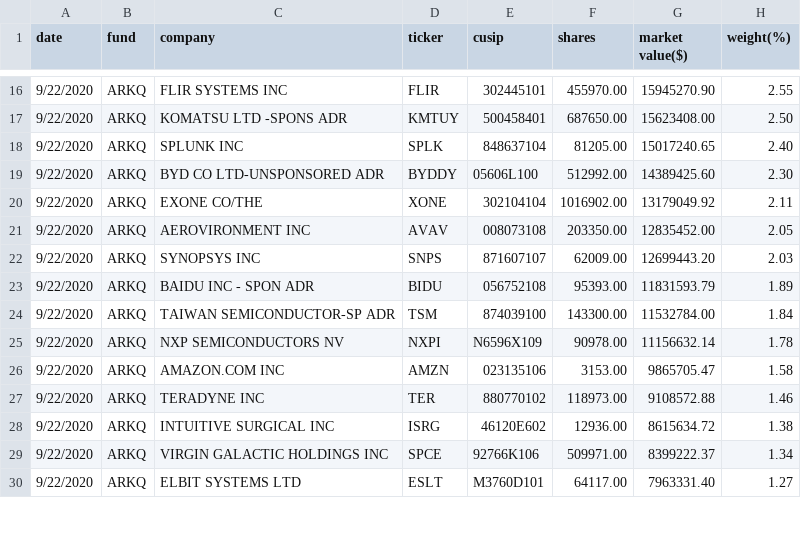
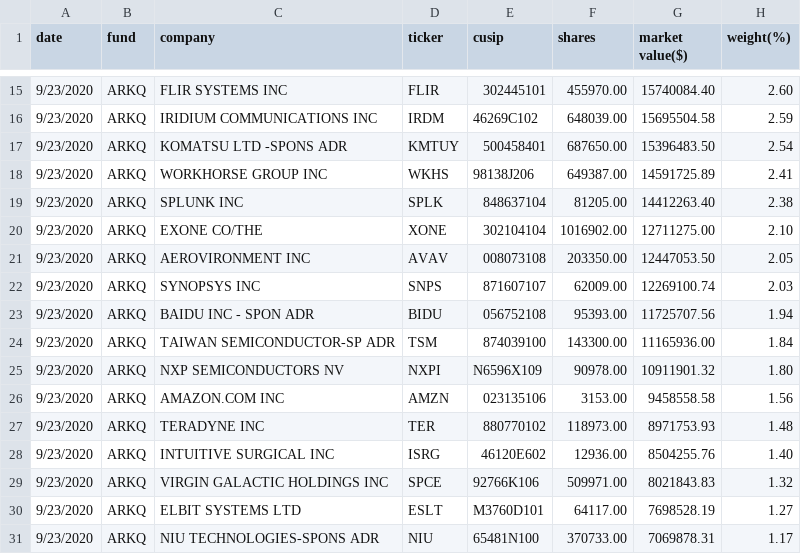
Before and after one commit to silver8ack/arkinator, a CSV file: data/csv/arkq.csv, drawn as a sheet; only a part is shown, gaps mark what is left out; the diff covers the shown part only.

```diff
--- a/data/csv/arkq.csv
+++ b/data/csv/arkq.csv
@@ -16,15 +15,17 @@ date,fund,company,ticker,cusip,shares,"market value($)",weight(%)
-9/22/2020,ARKQ,"FLIR SYSTEMS INC",FLIR,302445101,455970.00,15945270.90,2.55
-9/22/2020,ARKQ,"KOMATSU LTD -SPONS ADR",KMTUY,500458401,687650.00,15623408.00,2.50
-9/22/2020,ARKQ,"SPLUNK INC",SPLK,848637104,81205.00,15017240.65,2.40
-9/22/2020,ARKQ,"BYD CO LTD-UNSPONSORED ADR",BYDDY,05606L100,512992.00,14389425.60,2.30
-9/22/2020,ARKQ,"EXONE CO/THE",XONE,302104104,1016902.00,13179049.92,2.11
-9/22/2020,ARKQ,"AEROVIRONMENT INC",AVAV,008073108,203350.00,12835452.00,2.05
-9/22/2020,ARKQ,"SYNOPSYS INC",SNPS,871607107,62009.00,12699443.20,2.03
-9/22/2020,ARKQ,"BAIDU INC - SPON ADR",BIDU,056752108,95393.00,11831593.79,1.89
-9/22/2020,ARKQ,"TAIWAN SEMICONDUCTOR-SP ADR",TSM,874039100,143300.00,11532784.00,1.84
-9/22/2020,ARKQ,"NXP SEMICONDUCTORS NV",NXPI,N6596X109,90978.00,11156632.14,1.78
-9/22/2020,ARKQ,"AMAZON.COM INC",AMZN,023135106,3153.00,9865705.47,1.58
-9/22/2020,ARKQ,"TERADYNE INC",TER,880770102,118973.00,9108572.88,1.46
-9/22/2020,ARKQ,"INTUITIVE SURGICAL INC",ISRG,46120E602,12936.00,8615634.72,1.38
-9/22/2020,ARKQ,"VIRGIN GALACTIC HOLDINGS INC",SPCE,92766K106,509971.00,8399222.37,1.34
-9/22/2020,ARKQ,"ELBIT SYSTEMS LTD",ESLT,M3760D101,64117.00,7963331.40,1.27
+9/23/2020,ARKQ,"FLIR SYSTEMS INC",FLIR,302445101,455970.00,15740084.40,2.60
+9/23/2020,ARKQ,"IRIDIUM COMMUNICATIONS INC",IRDM,46269C102,648039.00,15695504.58,2.59
+9/23/2020,ARKQ,"KOMATSU LTD -SPONS ADR",KMTUY,500458401,687650.00,15396483.50,2.54
+9/23/2020,ARKQ,"WORKHORSE GROUP INC",WKHS,98138J206,649387.00,14591725.89,2.41
+9/23/2020,ARKQ,"SPLUNK INC",SPLK,848637104,81205.00,14412263.40,2.38
+9/23/2020,ARKQ,"EXONE CO/THE",XONE,302104104,1016902.00,12711275.00,2.10
+9/23/2020,ARKQ,"AEROVIRONMENT INC",AVAV,008073108,203350.00,12447053.50,2.05
+9/23/2020,ARKQ,"SYNOPSYS INC",SNPS,871607107,62009.00,12269100.74,2.03
+9/23/2020,ARKQ,"BAIDU INC - SPON ADR",BIDU,056752108,95393.00,11725707.56,1.94
+9/23/2020,ARKQ,"TAIWAN SEMICONDUCTOR-SP ADR",TSM,874039100,143300.00,11165936.00,1.84
+9/23/2020,ARKQ,"NXP SEMICONDUCTORS NV",NXPI,N6596X109,90978.00,10911901.32,1.80
+9/23/2020,ARKQ,"AMAZON.COM INC",AMZN,023135106,3153.00,9458558.58,1.56
+9/23/2020,ARKQ,"TERADYNE INC",TER,880770102,118973.00,8971753.93,1.48
+9/23/2020,ARKQ,"INTUITIVE SURGICAL INC",ISRG,46120E602,12936.00,8504255.76,1.40
+9/23/2020,ARKQ,"VIRGIN GALACTIC HOLDINGS INC",SPCE,92766K106,509971.00,8021843.83,1.32
+9/23/2020,ARKQ,"ELBIT SYSTEMS LTD",ESLT,M3760D101,64117.00,7698528.19,1.27
+9/23/2020,ARKQ,"NIU TECHNOLOGIES-SPONS ADR",NIU,65481N100,370733.00,7069878.31,1.17
```
Also changed, not shown: 3 added rows, 5 removed rows and 54 edited cells elsewhere in this file, data/csv/arkf.csv, data/csv/arkg.csv, 5 other files.
